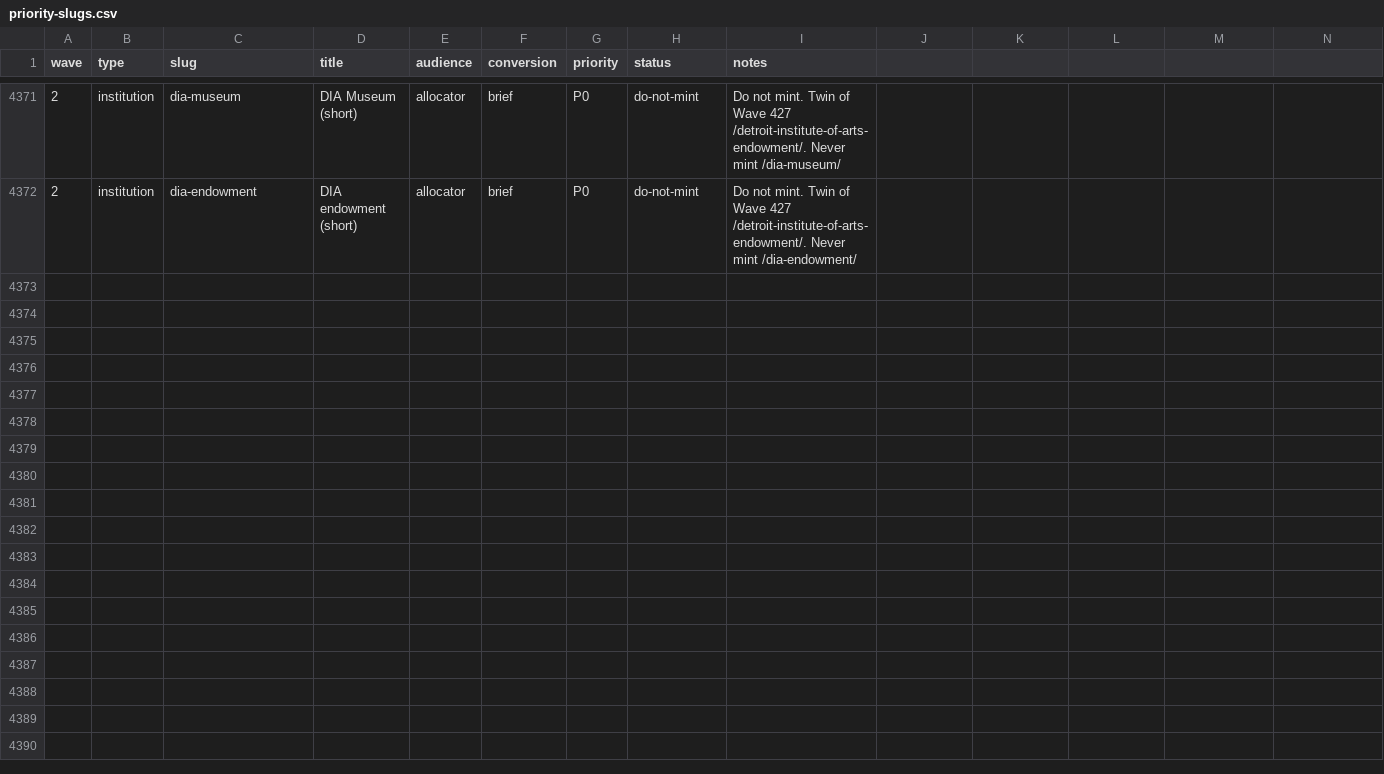
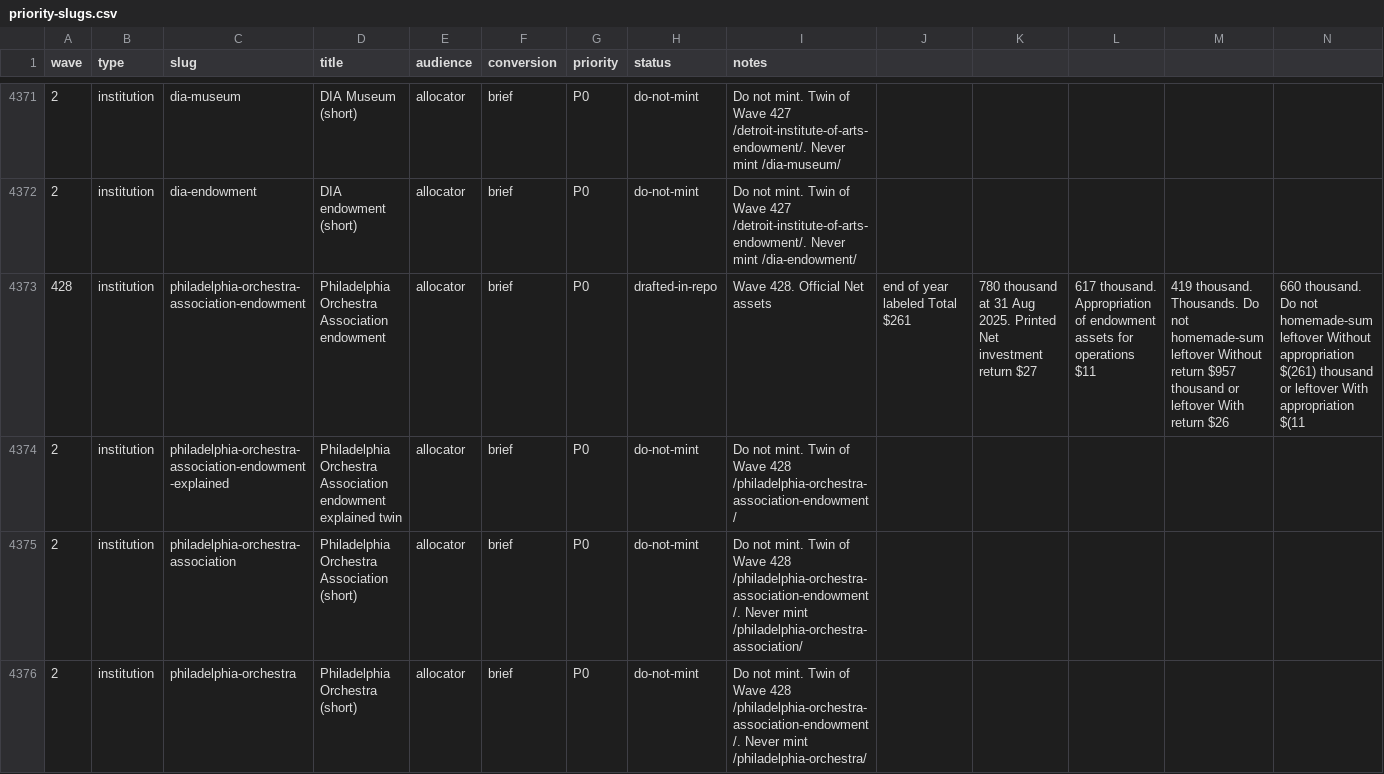
Before and after one commit to timcanada/uao-insurance-gate, a CSV file: seo-aeo/inventory/priority-slugs.csv, drawn as a sheet; only a part is shown, gaps mark what is left out; rows hold the shown columns only; the diff covers the shown part only; the diff names each change by its address in the sheet, - before the commit and + after, or states it on an @@ line.

```diff
--- a/seo-aeo/inventory/priority-slugs.csv
+++ b/seo-aeo/inventory/priority-slugs.csv
+row 4373: 428 | institution | philadelphia-orchestra-association-endowment | Philadelphia Orchestra Association endowment | allocator | brief | P0 | drafted-in-repo | Wave 428. Official Net assets | end of year labeled Total $261 | 780 thousand at 31 Aug 2025. Printed Net investment return $27 | 617 thousand. Appropriation of endowment assets for operations $11 | 419 thousand. Thousands. Do not homemade-sum leftover Without return $957 thousand or leftover With return $26 | 660 thousand. Do not homemade-sum leftover Without appropriation $(261) thousand or leftover With appropriation $(11
+row 4374: 2 | institution | philadelphia-orchestra-association-endowment-explained | Philadelphia Orchestra Association endowment explained twin | allocator | brief | P0 | do-not-mint | Do not mint. Twin of Wave 428 /philadelphia-orchestra-association-endowment/
+row 4375: 2 | institution | philadelphia-orchestra-association | Philadelphia Orchestra Association (short) | allocator | brief | P0 | do-not-mint | Do not mint. Twin of Wave 428 /philadelphia-orchestra-association-endowment/. Never mint /philadelphia-orchestra-association/
+row 4376: 2 | institution | philadelphia-orchestra | Philadelphia Orchestra (short) | allocator | brief | P0 | do-not-mint | Do not mint. Twin of Wave 428 /philadelphia-orchestra-association-endowment/. Never mint /philadelphia-orchestra/
```
Also changed, not shown: 11 added rows elsewhere in this file, seo-aeo/inventory/keyword-board.csv, 7 other files.
